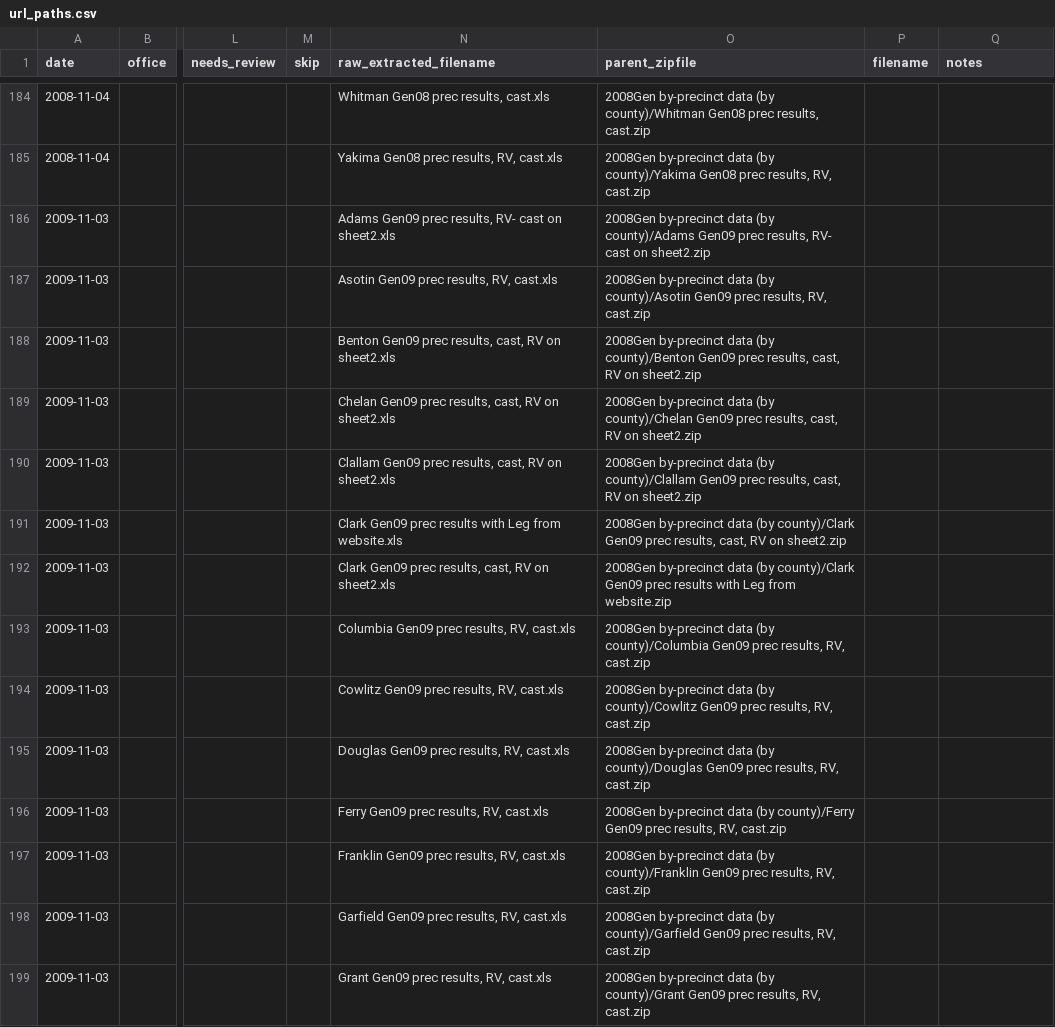
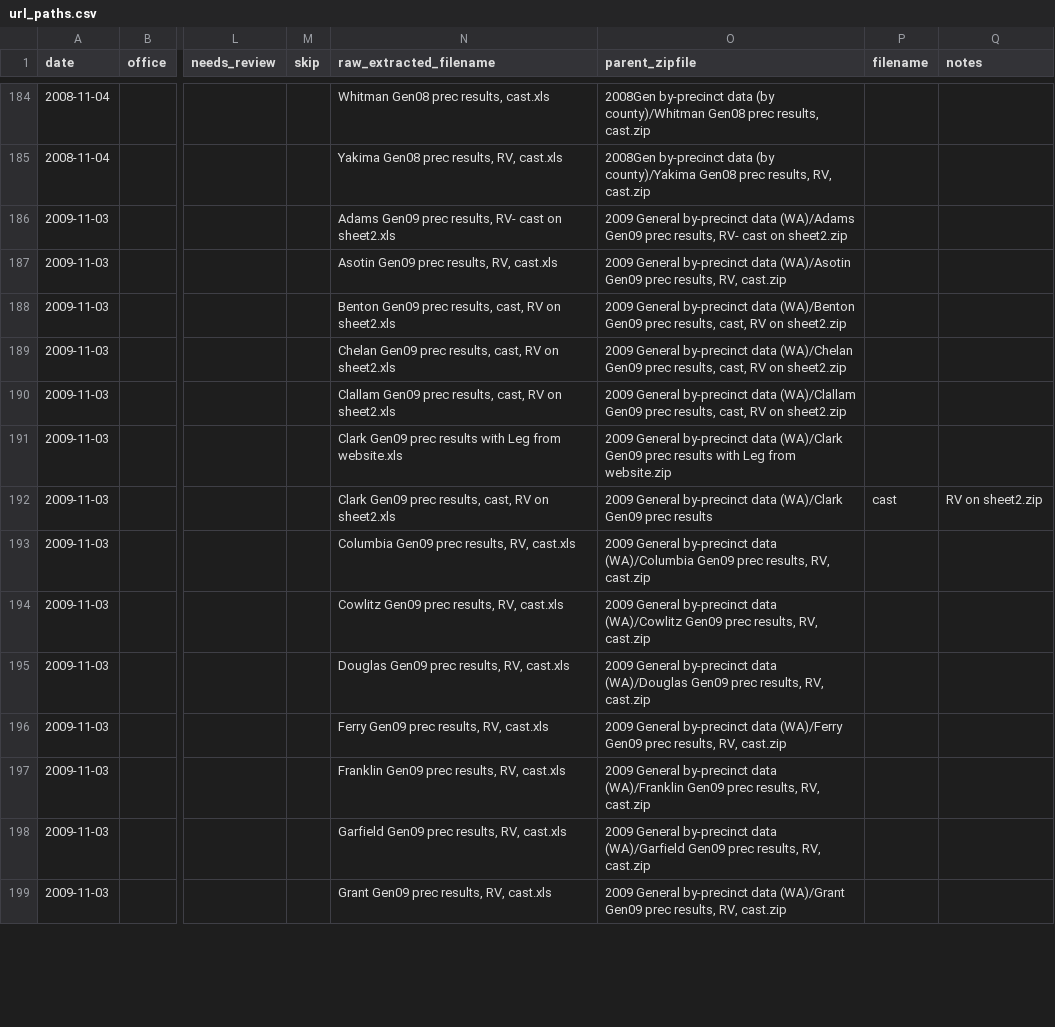
Before and after one commit to openelections/openelections-core, a CSV file: openelex/us/wa/mappings/url_paths.csv, drawn as a sheet; only a part is shown, gaps mark what is left out; the diff covers the shown part only; the diff names each change by its address in the sheet, - before the commit and + after, or states it on an @@ line.

Commit message:
corrected URL paths

```diff
--- a/openelex/us/wa/mappings/url_paths.csv
+++ b/openelex/us/wa/mappings/url_paths.csv
-O186 (parent_zipfile): 2008Gen by-precinct data (by county)/Adams Gen09 prec…
+O186 (parent_zipfile): 2009 General by-precinct data (WA)/Adams Gen09 prec…
-O187 (parent_zipfile): 2008Gen by-precinct data (by county)/Asotin Gen09 prec…
+O187 (parent_zipfile): 2009 General by-precinct data (WA)/Asotin Gen09 prec…
-O188 (parent_zipfile): 2008Gen by-precinct data (by county)/Benton Gen09 prec…
+O188 (parent_zipfile): 2009 General by-precinct data (WA)/Benton Gen09 prec…
-O189 (parent_zipfile): 2008Gen by-precinct data (by county)/Chelan Gen09 prec…
+O189 (parent_zipfile): 2009 General by-precinct data (WA)/Chelan Gen09 prec…
-O190 (parent_zipfile): 2008Gen by-precinct data (by county)/Clallam Gen09 prec…
+O190 (parent_zipfile): 2009 General by-precinct data (WA)/Clallam Gen09 prec…
-O191 (parent_zipfile): 2008Gen by-precinct data (by county)/Clark Gen09 prec results, cast, RV on sheet2.zip
+O191 (parent_zipfile): 2009 General by-precinct data (WA)/Clark Gen09 prec results with Leg from website.zip
-O192 (parent_zipfile): 2008Gen by-precinct data (by county)/Clark Gen09 prec results with Leg from website.zip
+O192 (parent_zipfile): 2009 General by-precinct data (WA)/Clark Gen09 prec results
-P192 (filename): (empty)
+P192 (filename): cast
-Q192 (notes): (empty)
+Q192 (notes): RV on sheet2.zip
-O193 (parent_zipfile): 2008Gen by-precinct data (by county)/Columbia Gen09 prec…
+O193 (parent_zipfile): 2009 General by-precinct data (WA)/Columbia Gen09 prec…
-O194 (parent_zipfile): 2008Gen by-precinct data (by county)/Cowlitz Gen09 prec…
+O194 (parent_zipfile): 2009 General by-precinct data (WA)/Cowlitz Gen09 prec…
-O195 (parent_zipfile): 2008Gen by-precinct data (by county)/Douglas Gen09 prec…
+O195 (parent_zipfile): 2009 General by-precinct data (WA)/Douglas Gen09 prec…
-O196 (parent_zipfile): 2008Gen by-precinct data (by county)/Ferry Gen09 prec…
+O196 (parent_zipfile): 2009 General by-precinct data (WA)/Ferry Gen09 prec…
-O197 (parent_zipfile): 2008Gen by-precinct data (by county)/Franklin Gen09 prec…
+O197 (parent_zipfile): 2009 General by-precinct data (WA)/Franklin Gen09 prec…
-O198 (parent_zipfile): 2008Gen by-precinct data (by county)/Garfield Gen09 prec…
+O198 (parent_zipfile): 2009 General by-precinct data (WA)/Garfield Gen09 prec…
-O199 (parent_zipfile): 2008Gen by-precinct data (by county)/Grant Gen09 prec…
+O199 (parent_zipfile): 2009 General by-precinct data (WA)/Grant Gen09 prec…
```
Also changed, not shown: 26 edited cells elsewhere in this file.
